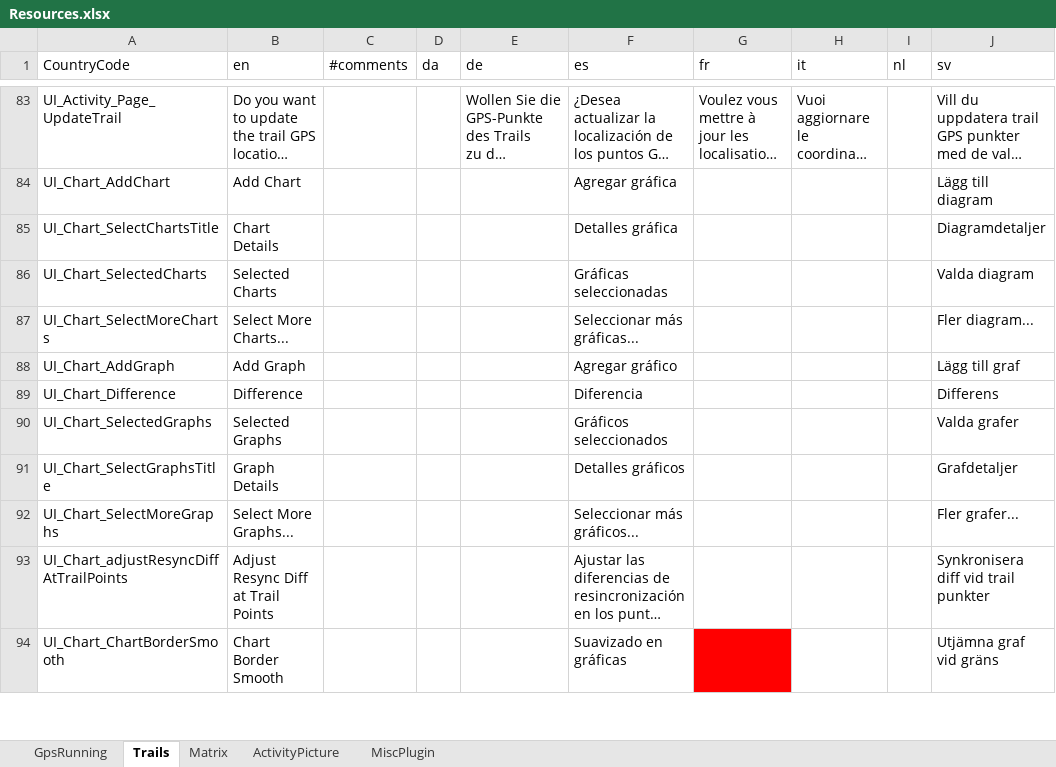
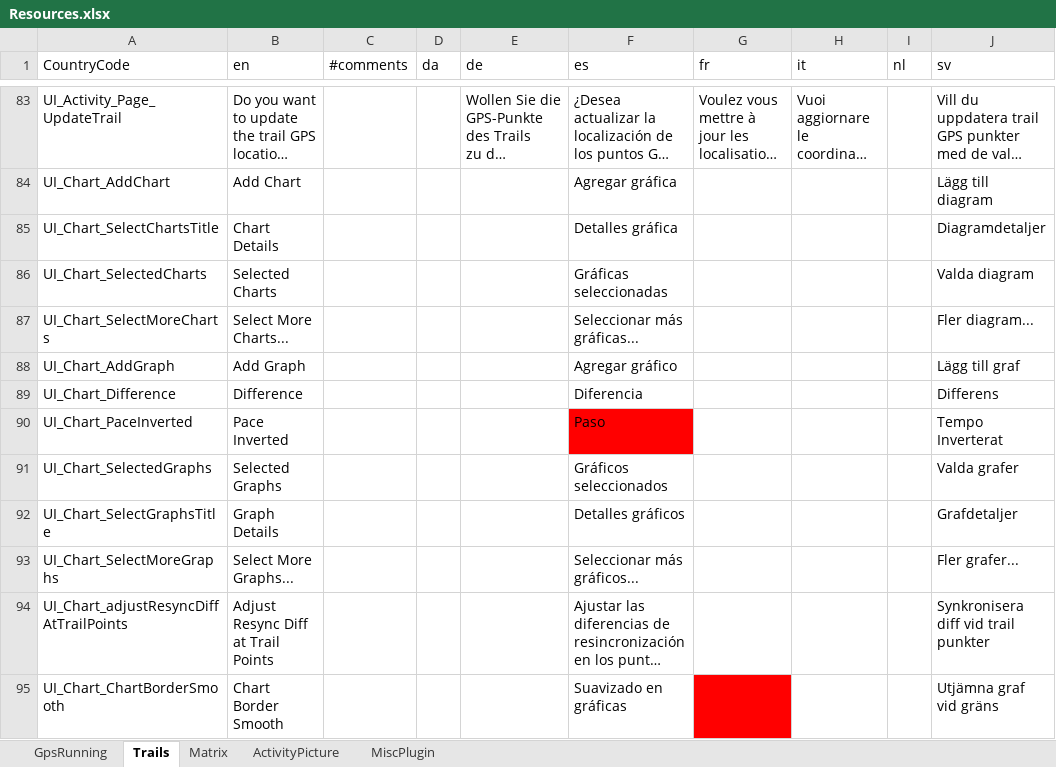
Before and after one commit to gerhardol/trails, an Excel workbook: Resources.xlsx, sheet Trails, drawn as a sheet; only a part is shown, gaps mark what is left out; long unchanged cells end in …; values as stored, in another font and other column widths than the file's, no borders; charts and pictures and conditional formats not drawn; the diff names each change by its address in the sheet, - before the commit and + after, or states it on an @@ line.

Commit message:
Add Pace Inverted Chart
Removed some Device charts that did not work (only one of speed or pace)
Some formatting is not optimal

```diff
--- a/Resources.xlsx (sheet Trails)
+++ b/Resources.xlsx (sheet Trails)
+row 90: UI_Chart_PaceInverted | Pace Inverted |  |  |  | Paso |  |  |  | Tempo Inverterat
```
Also changed, not shown: 9 other files.
